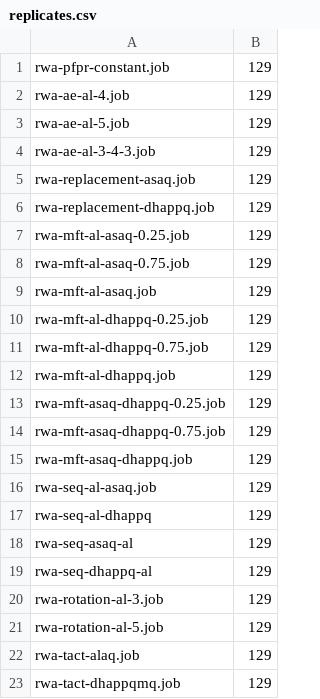
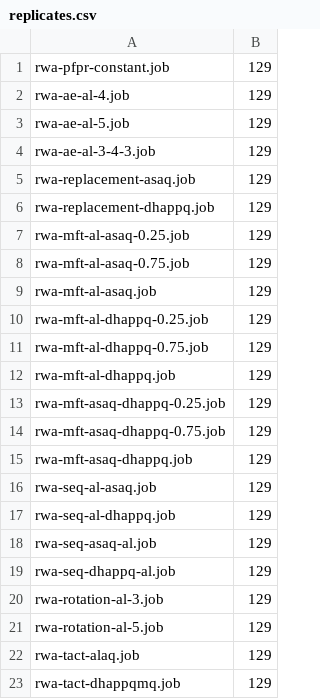
Before and after one commit to rjzupkoii/PSU-CIDD-Rwanda, a CSV file: Replicates/Slurm/replicates.csv, drawn as a sheet.

Commit message:
Fix typo

```diff
--- a/Replicates/Slurm/replicates.csv
+++ b/Replicates/Slurm/replicates.csv
@@ -16,5 +16,5 @@ rwa-mft-asaq-dhappq.job,129
 rwa-seq-al-asaq.job,129
-rwa-seq-al-dhappq,129
-rwa-seq-asaq-al,129
-rwa-seq-dhappq-al,129
+rwa-seq-al-dhappq.job,129
+rwa-seq-asaq-al.job,129
+rwa-seq-dhappq-al.job,129
 rwa-rotation-al-3.job,129
```
